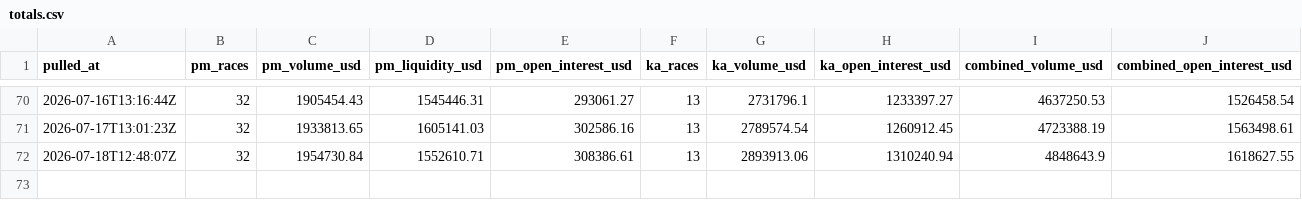
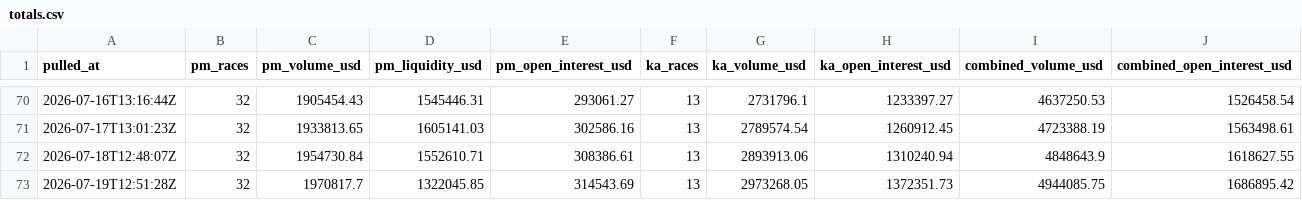
Before and after one commit to grantschwab/detroitnews, a CSV file: mi-election-betting/data/totals.csv, drawn as a sheet; only a part is shown, gaps mark what is left out.

```diff
--- a/mi-election-betting/data/totals.csv
+++ b/mi-election-betting/data/totals.csv
@@ -72 +72,2 @@ pulled_at,pm_races,pm_volume_usd,pm_liquidity_usd,pm_open_interest_usd,ka_races,
 2026-07-18T12:48:07Z,32,1954730.84,1552610.71,308386.61,13,2893913.06,1310240.94,4848643.9,1618627.55
+2026-07-19T12:51:28Z,32,1970817.7,1322045.85,314543.69,13,2973268.05,1372351.73,4944085.75,1686895.42
```
Also changed, not shown: 2 other files.
